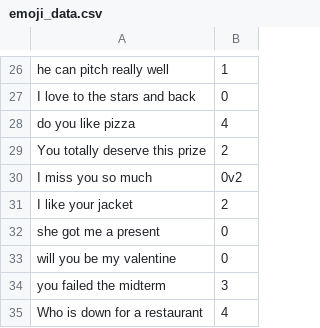
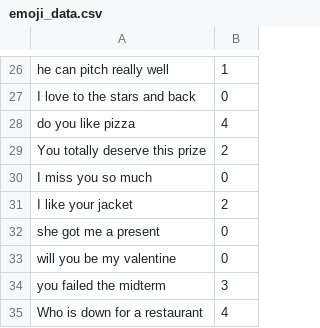
Before and after one commit to abdulmunimjemal/emojitron, a CSV file: data/emoji_data.csv, drawn as a sheet; only a part is shown, gaps mark what is left out.

Commit message:
Added sample training data

```diff
--- a/data/emoji_data.csv
+++ b/data/emoji_data.csv
@@ -29,3 +29,3 @@ do you like pizza ,4
 You totally deserve this prize,2
-I miss you so much,0v2
+I miss you so much,0
 I like your jacket ,2
```
